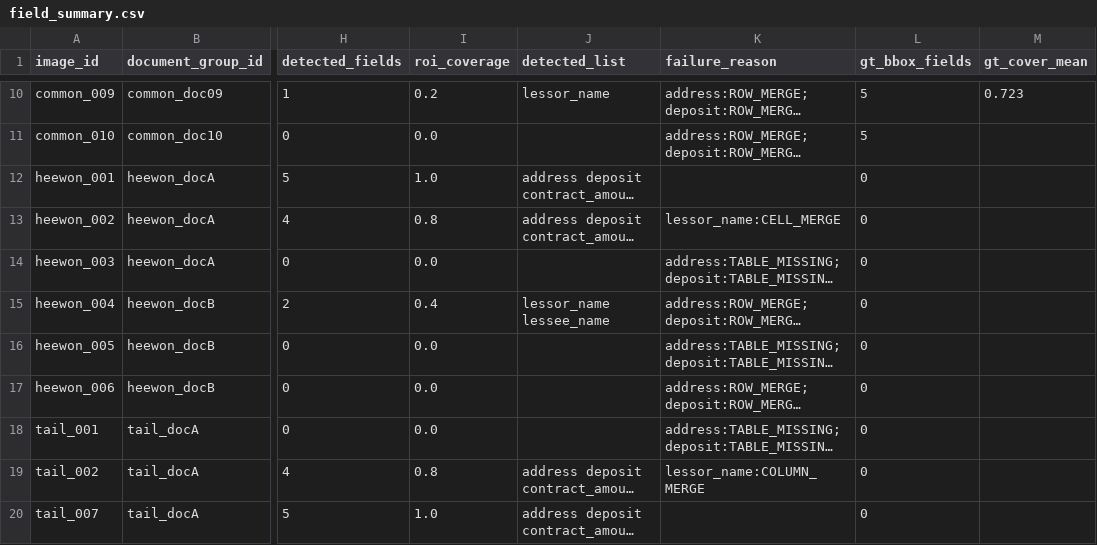
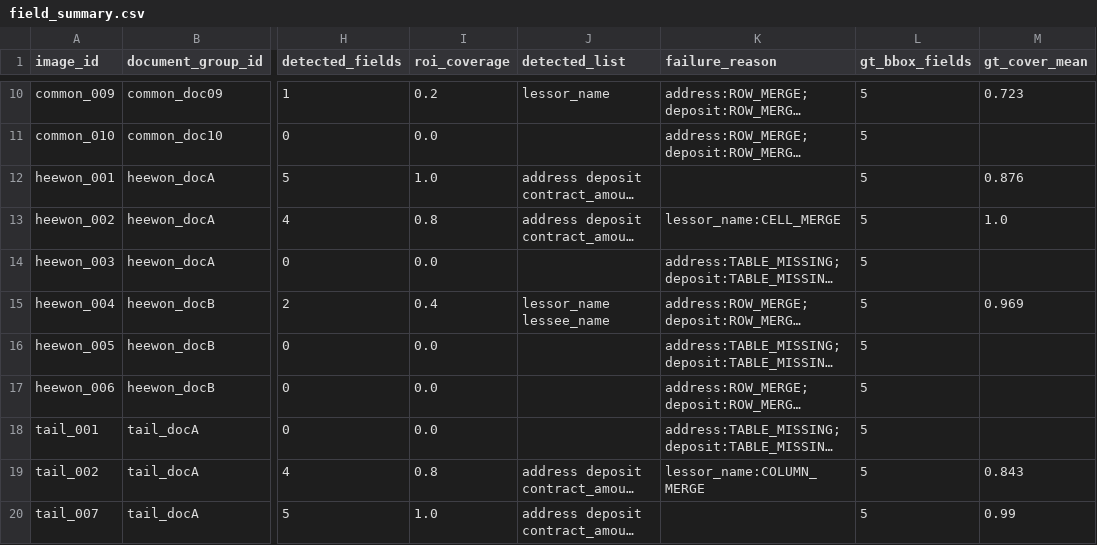
Before and after one commit to yanhemis/P-S-paper, a CSV file: output/eval_v1/development/field_summary.csv, drawn as a sheet; only a part is shown, gaps mark what is left out; long unchanged cells end in …; the diff names each change by its address in the sheet, - before the commit and + after, or states it on an @@ line.

```diff
--- a/output/eval_v1/development/field_summary.csv
+++ b/output/eval_v1/development/field_summary.csv
-L12:L20 (gt_bbox_fields): 0
+L12:L20 (gt_bbox_fields): 5
-M12 (gt_cover_mean): (empty)
+M12 (gt_cover_mean): 0.876
-M13 (gt_cover_mean): (empty)
+M13 (gt_cover_mean): 1.0
-M15 (gt_cover_mean): (empty)
+M15 (gt_cover_mean): 0.969
-M19 (gt_cover_mean): (empty)
+M19 (gt_cover_mean): 0.843
-M20 (gt_cover_mean): (empty)
+M20 (gt_cover_mean): 0.99
```
Also changed, not shown: output/eval_v1/development/field_results.csv, output/eval_v1/development/roi_coverage_fields.csv, 15 other files.
